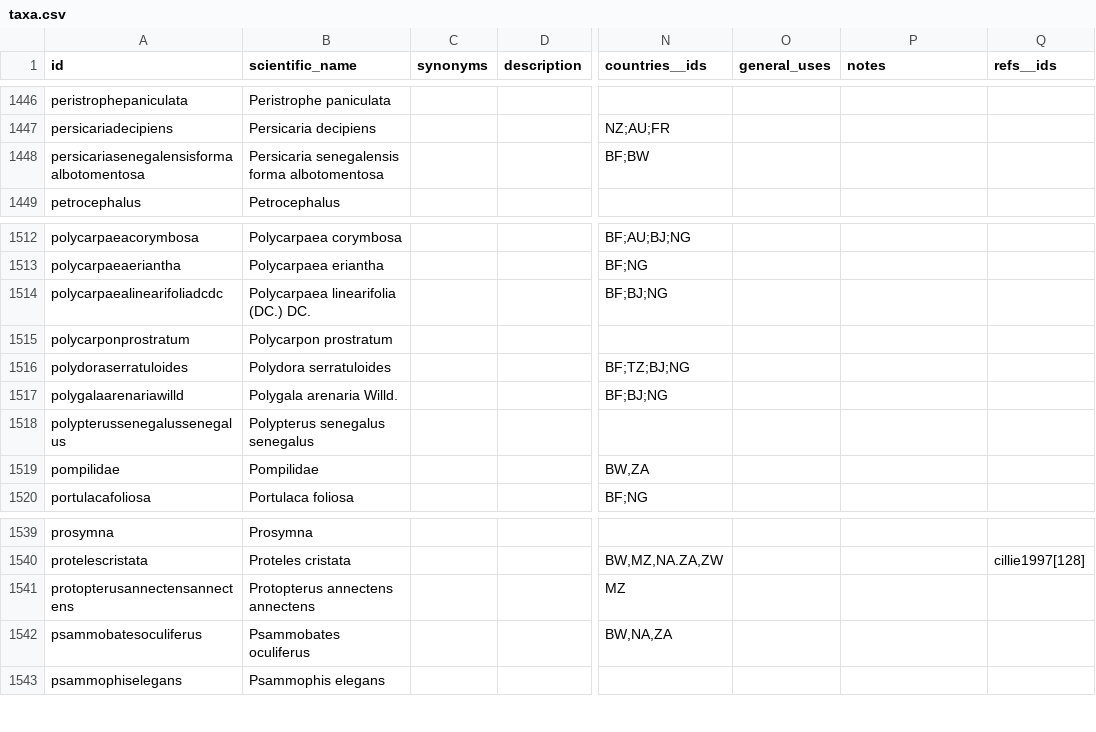
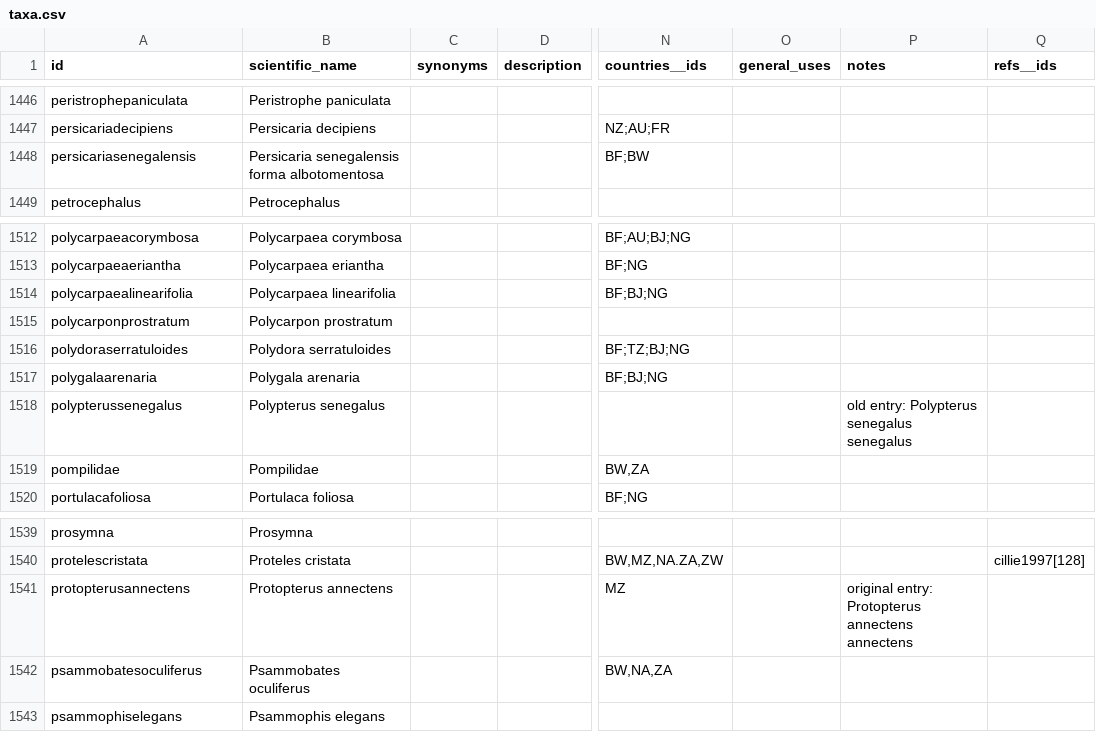
Before and after one commit to tsammalex/tsammalex, a CSV file: tsammalexdata/data/taxa.csv, drawn as a sheet; only a part is shown, gaps mark what is left out; the diff names each change by its address in the sheet, - before the commit and + after, or states it on an @@ line.

```diff
--- a/tsammalexdata/data/taxa.csv
+++ b/tsammalexdata/data/taxa.csv
-A1448 (id): persicariasenegalensisformaalbotomentosa
+A1448 (id): persicariasenegalensis
-A1514 (id): polycarpaealinearifoliadcdc
+A1514 (id): polycarpaealinearifolia
-B1514 (scientific_name): Polycarpaea linearifolia (DC.) DC.
+B1514 (scientific_name): Polycarpaea linearifolia
-A1517 (id): polygalaarenariawilld
+A1517 (id): polygalaarenaria
-B1517 (scientific_name): Polygala arenaria Willd.
+B1517 (scientific_name): Polygala arenaria
-A1518 (id): polypterussenegalussenegalus
+A1518 (id): polypterussenegalus
-B1518 (scientific_name): Polypterus senegalus senegalus
+B1518 (scientific_name): Polypterus senegalus
-P1518 (notes): (empty)
+P1518 (notes): old entry: Polypterus senegalus senegalus
-A1541 (id): protopterusannectensannectens
+A1541 (id): protopterusannectens
-B1541 (scientific_name): Protopterus annectens annectens
+B1541 (scientific_name): Protopterus annectens
-P1541 (notes): (empty)
+P1541 (notes): original entry: Protopterus annectens annectens
```
Also changed, not shown: 2 other files.
